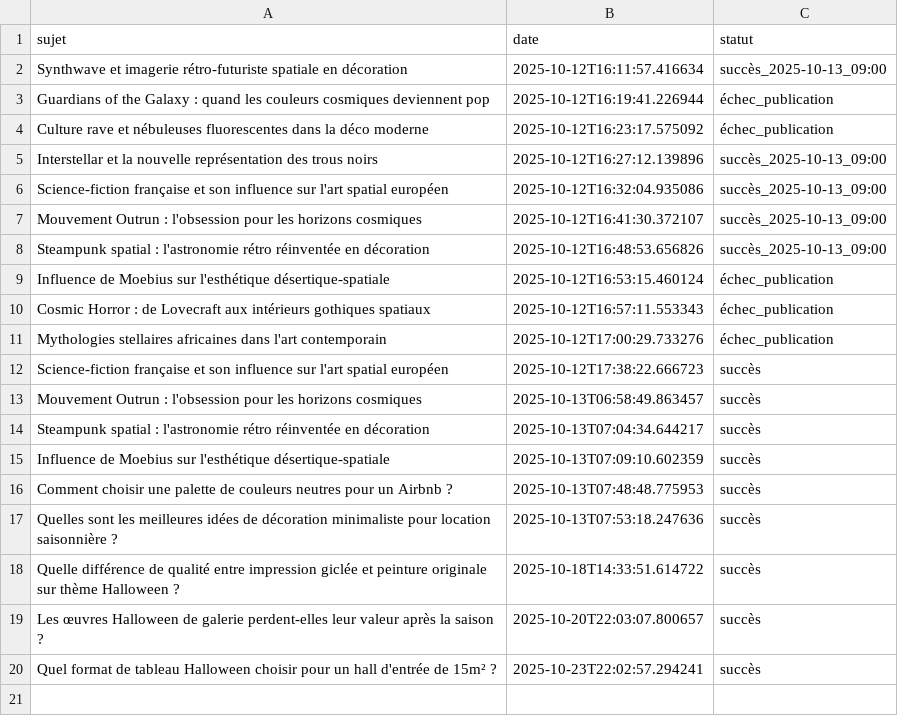
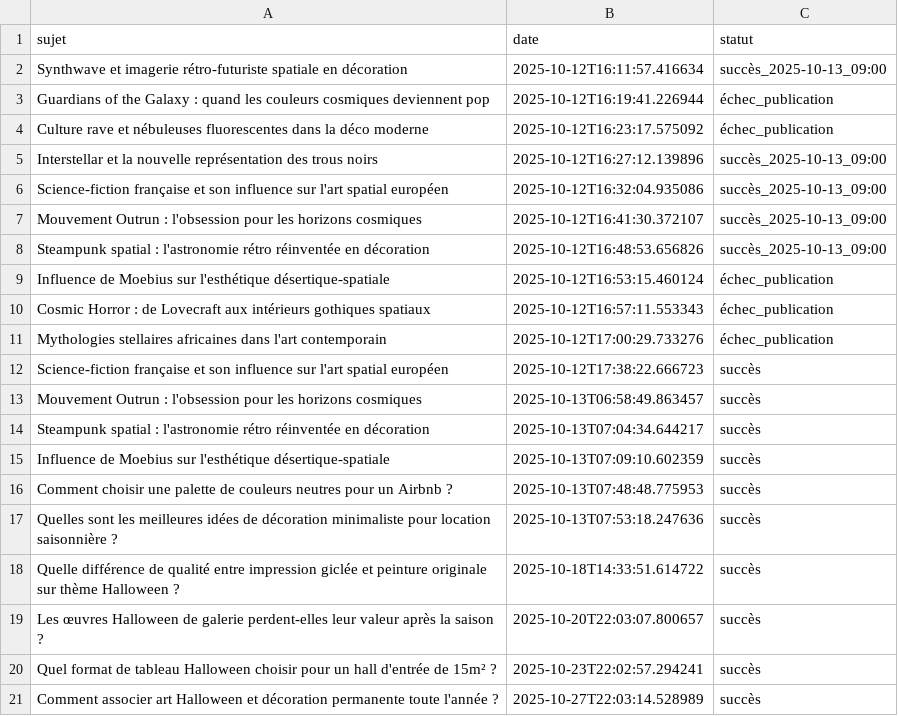
Before and after one commit to Metalosmose21/Halloween-2, a CSV file: sujets_traites.csv, drawn as a sheet; the diff names each change by its address in the sheet, - before the commit and + after, or states it on an @@ line.

```diff
--- a/sujets_traites.csv
+++ b/sujets_traites.csv
+row 21: Comment associer art Halloween et décoration permanente toute l'année ? | 2025-10-27T22:03:14.528989 | succès
```
Also changed, not shown: sujets.csv.
